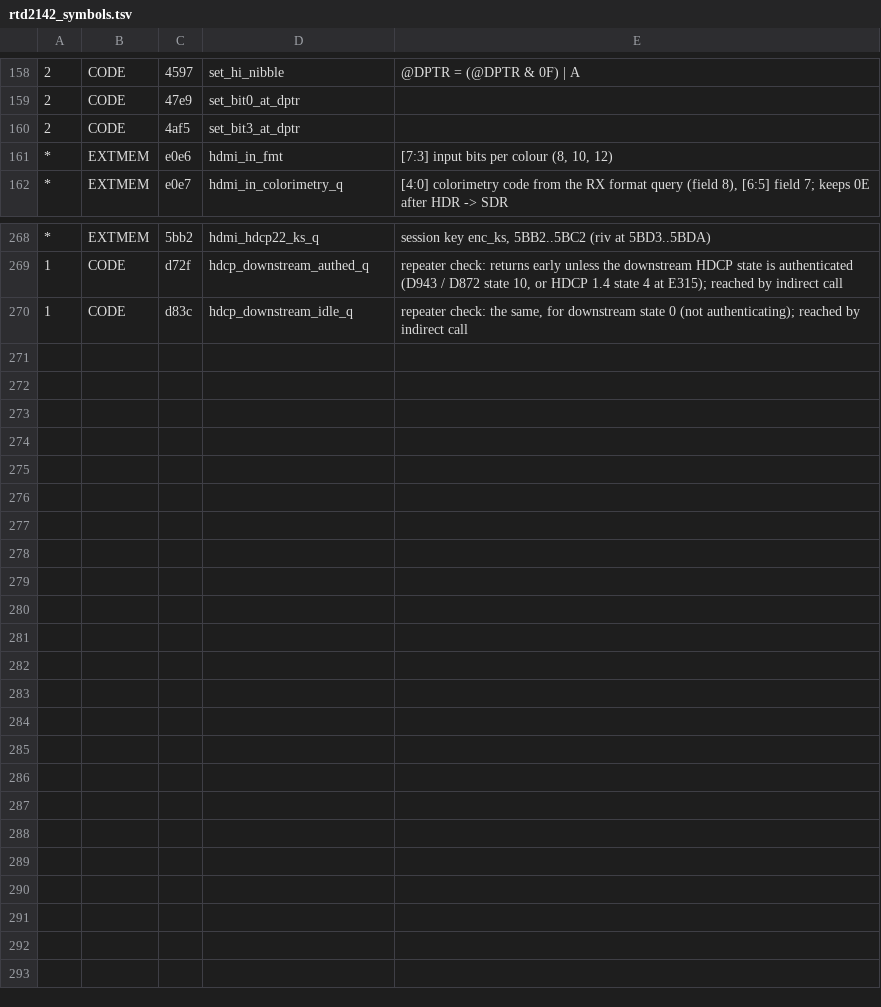
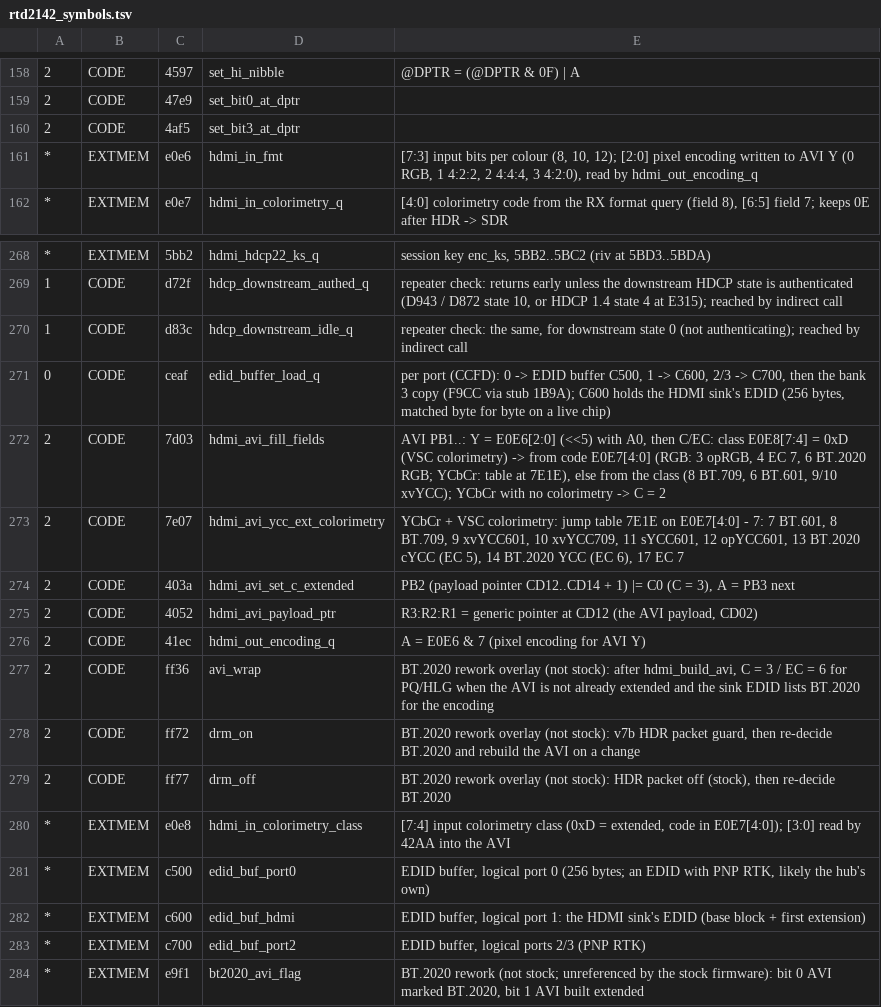
Before and after one commit to doublegate/switch2-hub-patcher, a TSV file: research/rtd2142_symbols.tsv, drawn as a sheet; only a part is shown, gaps mark what is left out.

```diff
--- a/research/rtd2142_symbols.tsv
+++ b/research/rtd2142_symbols.tsv
@@ -160,3 +160,3 @@
 2	CODE	4af5	set_bit3_at_dptr
-*	EXTMEM	e0e6	hdmi_in_fmt	[7:3] input bits per colour (8, 10, 12)
+*	EXTMEM	e0e6	hdmi_in_fmt	[7:3] input bits per colour (8, 10, 12); [2:0] pixel encoding written to AVI Y (0 RGB, 1 4:2:2, 2 4:4:4, 3 4:2:0), read by hdmi_out_encoding_q
 *	EXTMEM	e0e7	hdmi_in_colorimetry_q	[4:0] colorimetry code from the RX format query (field 8), [6:5] field 7; keeps 0E after HDR -> SDR
@@ -270 +270,15 @@
 1	CODE	d83c	hdcp_downstream_idle_q	repeater check: the same, for downstream state 0 (not authenticating); reached by indirect call
+0	CODE	ceaf	edid_buffer_load_q	per port (CCFD): 0 -> EDID buffer C500, 1 -> C600, 2/3 -> C700, then the bank 3 copy (F9CC via stub 1B9A); C600 holds the HDMI sink's EDID (256 bytes, matched byte for byte on a live chip)
+2	CODE	7d03	hdmi_avi_fill_fields	AVI PB1..: Y = E0E6[2:0] (<<5) with A0, then C/EC: class E0E8[7:4] = 0xD (VSC colorimetry) -> from code E0E7[4:0] (RGB: 3 opRGB, 4 EC 7, 6 BT.2020 RGB; YCbCr: table at 7E1E), else from the class (8 BT.709, 6 BT.601, 9/10 xvYCC); YCbCr with no colorimetry -> C = 2
+2	CODE	7e07	hdmi_avi_ycc_ext_colorimetry	YCbCr + VSC colorimetry: jump table 7E1E on E0E7[4:0] - 7: 7 BT.601, 8 BT.709, 9 xvYCC601, 10 xvYCC709, 11 sYCC601, 12 opYCC601, 13 BT.2020 cYCC (EC 5), 14 BT.2020 YCC (EC 6), 17 EC 7
+2	CODE	403a	hdmi_avi_set_c_extended	PB2 (payload pointer CD12..CD14 + 1) |= C0 (C = 3), A = PB3 next
+2	CODE	4052	hdmi_avi_payload_ptr	R3:R2:R1 = generic pointer at CD12 (the AVI payload, CD02)
+2	CODE	41ec	hdmi_out_encoding_q	A = E0E6 & 7 (pixel encoding for AVI Y)
+2	CODE	ff36	avi_wrap	BT.2020 rework overlay (not stock): after hdmi_build_avi, C = 3 / EC = 6 for PQ/HLG when the AVI is not already extended and the sink EDID lists BT.2020 for the encoding
+2	CODE	ff72	drm_on	BT.2020 rework overlay (not stock): v7b HDR packet guard, then re-decide BT.2020 and rebuild the AVI on a change
+2	CODE	ff77	drm_off	BT.2020 rework overlay (not stock): HDR packet off (stock), then re-decide BT.2020
+*	EXTMEM	e0e8	hdmi_in_colorimetry_class	[7:4] input colorimetry class (0xD = extended, code in E0E7[4:0]); [3:0] read by 42AA into the AVI
+*	EXTMEM	c500	edid_buf_port0	EDID buffer, logical port 0 (256 bytes; an EDID with PNP RTK, likely the hub's own)
+*	EXTMEM	c600	edid_buf_hdmi	EDID buffer, logical port 1: the HDMI sink's EDID (base block + first extension)
+*	EXTMEM	c700	edid_buf_port2	EDID buffer, logical ports 2/3 (PNP RTK)
+*	EXTMEM	e9f1	bt2020_avi_flag	BT.2020 rework (not stock; unreferenced by the stock firmware): bit 0 AVI marked BT.2020, bit 1 AVI built extended
```
Also changed, not shown: 1 other file.
